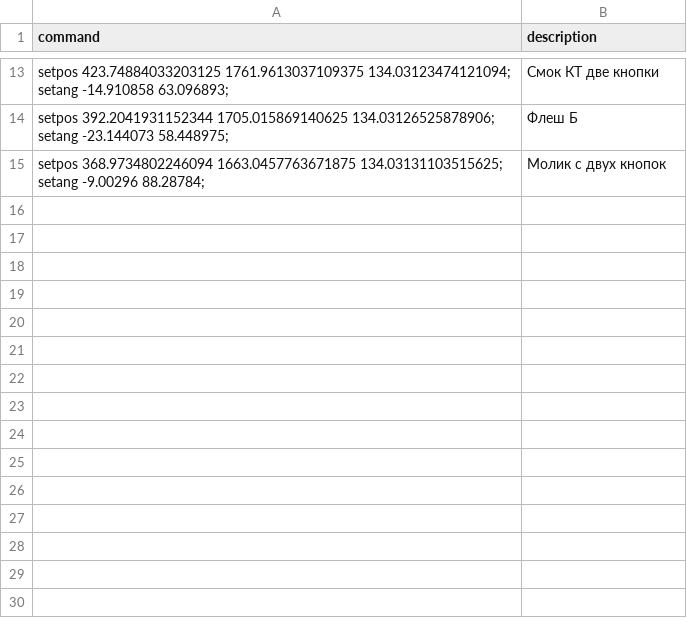
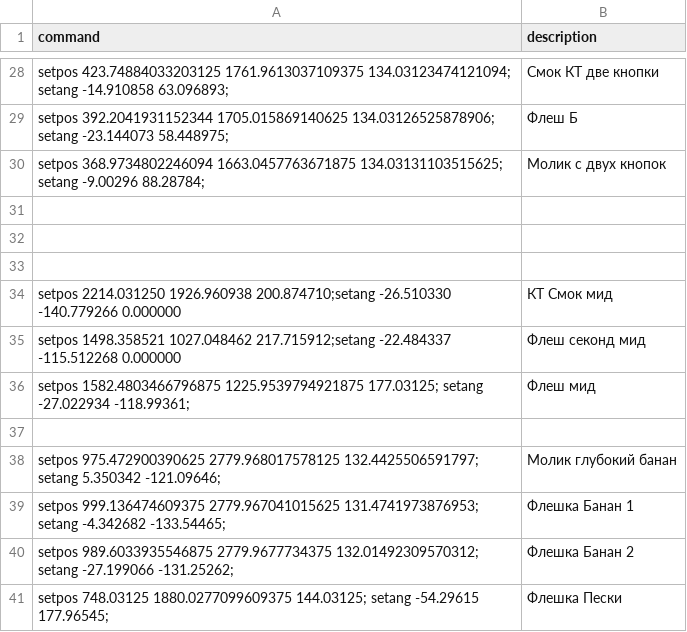
Before and after one commit to georgiiparla/cs2_utils_playlists, a CSV file: inferno.csv, drawn as a sheet; only a part is shown, gaps mark what is left out; the diff covers the shown part only; the diff names each change by its address in the sheet, - before the commit and + after, or states it on an @@ line.

```diff
--- a/inferno.csv
+++ b/inferno.csv
+row 31: (empty)
+row 32: (empty)
+row 33: (empty)
+row 34: setpos 2214.031250 1926.960938 200.874710;setang -26.510330 -140.779266 0.000000 | КТ Смок мид
+row 35: setpos 1498.358521 1027.048462 217.715912;setang -22.484337 -115.512268 0.000000 | Флеш секонд мид
+row 36: setpos 1582.4803466796875 1225.9539794921875 177.03125; setang -27.022934 -118.99361; | Флеш мид
+row 37: (empty)
+row 38: setpos 975.472900390625 2779.968017578125 132.4425506591797; setang 5.350342 -121.09646; | Молик глубокий банан
+row 39: setpos 999.136474609375 2779.967041015625 131.4741973876953; setang -4.342682 -133.54465; | Флешка Банан 1
+row 40: setpos 989.6033935546875 2779.9677734375 132.01492309570312; setang -27.199066 -131.25262; | Флешка Банан 2
+row 41: setpos 748.03125 1880.0277099609375 144.03125; setang -54.29615 177.96545; | Флешка Пески
```
Also changed, not shown: 15 added rows elsewhere in this file.
